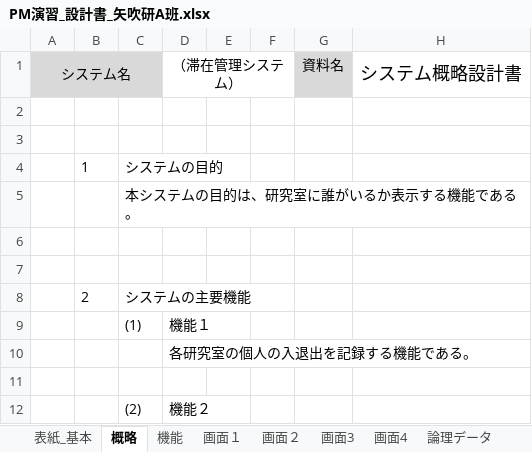
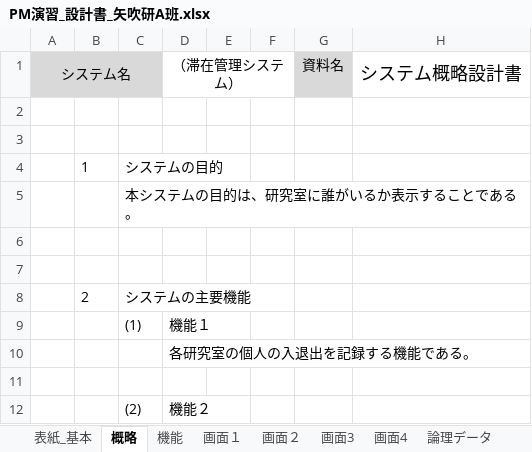
Before and after one commit to shimoda-a/pmpractice, an Excel workbook: yabuki-a/PM演習矢吹a/PM演習_設計書_矢吹研A班.xlsx, sheet 概略, drawn as a sheet; only a part is shown; values as stored, in another font and other column widths than the file's, no borders; charts and pictures not drawn; the diff names each change by its address in the sheet, - before the commit and + after, or states it on an @@ line.

```diff
--- a/yabuki-a/PM演習矢吹a/PM演習_設計書_矢吹研A班.xlsx (sheet 概略)
+++ b/yabuki-a/PM演習矢吹a/PM演習_設計書_矢吹研A班.xlsx (sheet 概略)
-C5: 本システムの目的は、研究室に誰がいるか表示する機能である。
+C5: 本システムの目的は、研究室に誰がいるか表示することである。
```
Also changed, not shown: sheet 機能, charts or pictures, yabuki-a/PM演習矢吹a/第2回外部設計書.xlsx.
